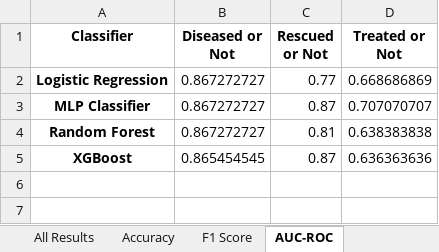
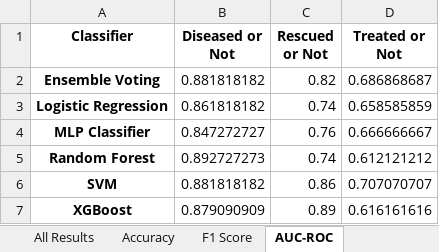
Before and after one commit to luisagreb/aneurysm_project, an Excel workbook: classification_results/regularized/comprehensive_results.xlsx, sheet AUC-ROC, drawn as a sheet; values as stored, in another font and other column widths than the file's, no borders; addresses are those after the commit; the diff names each change by its address in the sheet, - before the commit and + after, or states it on an @@ line.

```diff
--- a/classification_results/regularized/comprehensive_results.xlsx (sheet AUC-ROC)
+++ b/classification_results/regularized/comprehensive_results.xlsx (sheet AUC-ROC)
+row 2: Ensemble Voting | 0.881818182 | 0.82 | 0.686868687
-B3 (Diseased or Not): 0.867272727
+B3 (Diseased or Not): 0.861818182
-C3 (Rescued or Not): 0.77
+C3 (Rescued or Not): 0.74
-D3 (Treated or Not): 0.668686869
+D3 (Treated or Not): 0.658585859
-B4 (Diseased or Not): 0.867272727
+B4 (Diseased or Not): 0.847272727
-C4 (Rescued or Not): 0.87
+C4 (Rescued or Not): 0.76
-D4 (Treated or Not): 0.707070707
+D4 (Treated or Not): 0.666666667
-B5 (Diseased or Not): 0.867272727
+B5 (Diseased or Not): 0.892727273
-C5 (Rescued or Not): 0.81
+C5 (Rescued or Not): 0.74
-D5 (Treated or Not): 0.638383838
+D5 (Treated or Not): 0.612121212
+row 6: SVM | 0.881818182 | 0.86 | 0.707070707
-B7 (Diseased or Not): 0.865454545
+B7 (Diseased or Not): 0.879090909
-C7 (Rescued or Not): 0.87
+C7 (Rescued or Not): 0.89
-D7 (Treated or Not): 0.636363636
+D7 (Treated or Not): 0.616161616
```
Also changed, not shown: sheet All Results, sheet F1 Score, sheet Accuracy, 10 other files.
